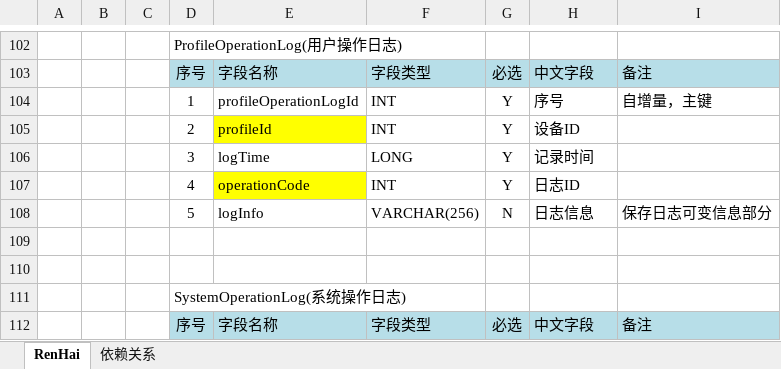
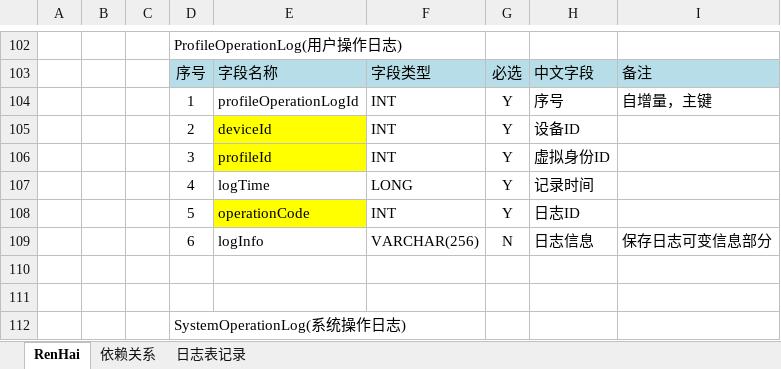
Before and after one commit to simplelifestudio/RenHai, an Excel workbook: Documents/数据表设计.xlsx, sheet RenHai, drawn as a sheet; only a part is shown, gaps mark what is left out; the shorter side is filled out with more unchanged rows; values as stored, in another font and other column widths than the file's, no borders; addresses are those after the commit; the diff names each change by its address in the sheet, - before the commit and + after, or states it on an @@ line.

```diff
--- a/Documents/数据表设计.xlsx (sheet RenHai)
+++ b/Documents/数据表设计.xlsx (sheet RenHai)
+sheet tab: 日志表记录
-E105: profileId
+E105: deviceId
+row 106:  |  |  | 3 | profileId | INT | Y | 虚拟身份ID
-D107: 3
+D107: 4
-D108: 4
+D108: 5
-D109: 5
+D109: 6
```
